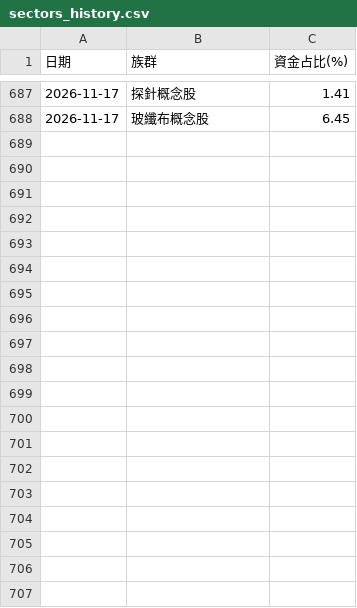
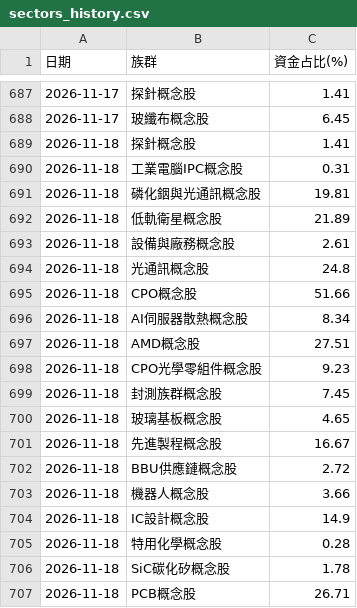
Before and after one commit to jasonlin777/-tw-stock-dashboard, a CSV file: output/sectors_history.csv, drawn as a sheet; only a part is shown, gaps mark what is left out; the diff covers the shown part only; the diff names each change by its address in the sheet, - before the commit and + after, or states it on an @@ line.

```diff
--- a/output/sectors_history.csv
+++ b/output/sectors_history.csv
+row 689: 2026-11-18 | 探針概念股 | 1.41
+row 690: 2026-11-18 | 工業電腦IPC概念股 | 0.31
+row 691: 2026-11-18 | 磷化銦與光通訊概念股 | 19.81
+row 692: 2026-11-18 | 低軌衛星概念股 | 21.89
+row 693: 2026-11-18 | 設備與廠務概念股 | 2.61
+row 694: 2026-11-18 | 光通訊概念股 | 24.8
+row 695: 2026-11-18 | CPO概念股 | 51.66
+row 696: 2026-11-18 | AI伺服器散熱概念股 | 8.34
+row 697: 2026-11-18 | AMD概念股 | 27.51
+row 698: 2026-11-18 | CPO光學零組件概念股 | 9.23
+row 699: 2026-11-18 | 封測族群概念股 | 7.45
+row 700: 2026-11-18 | 玻璃基板概念股 | 4.65
+row 701: 2026-11-18 | 先進製程概念股 | 16.67
+row 702: 2026-11-18 | BBU供應鏈概念股 | 2.72
+row 703: 2026-11-18 | 機器人概念股 | 3.66
+row 704: 2026-11-18 | IC設計概念股 | 14.9
+row 705: 2026-11-18 | 特用化學概念股 | 0.28
+row 706: 2026-11-18 | SiC碳化矽概念股 | 1.78
+row 707: 2026-11-18 | PCB概念股 | 26.71
```
Also changed, not shown: 10 added rows elsewhere in this file, output/chips_inst.csv, output/etf_holdings.csv, 11 other files.
